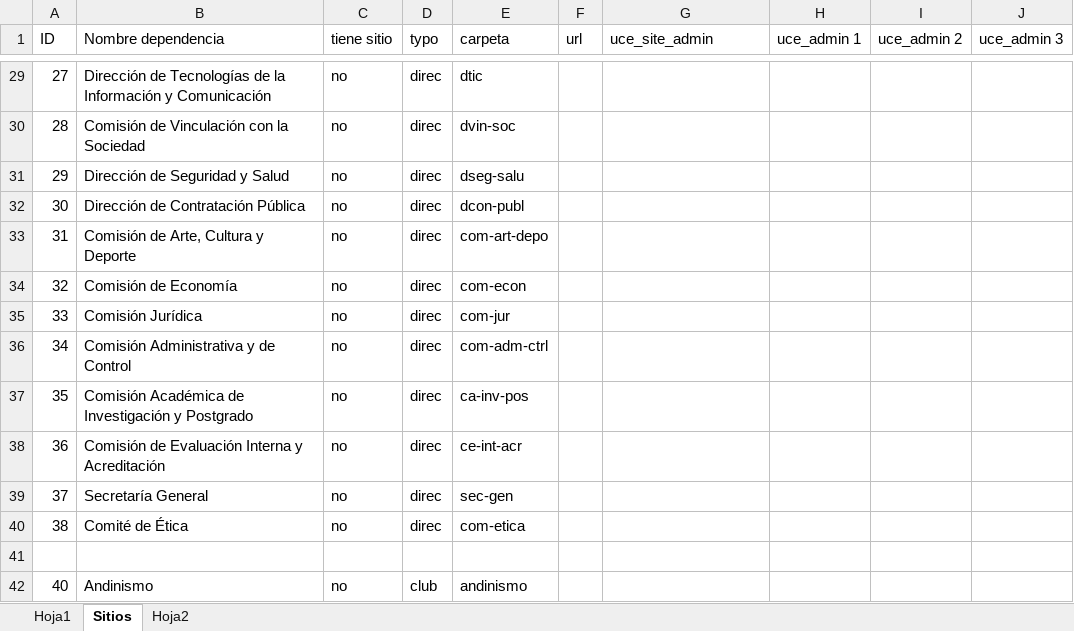
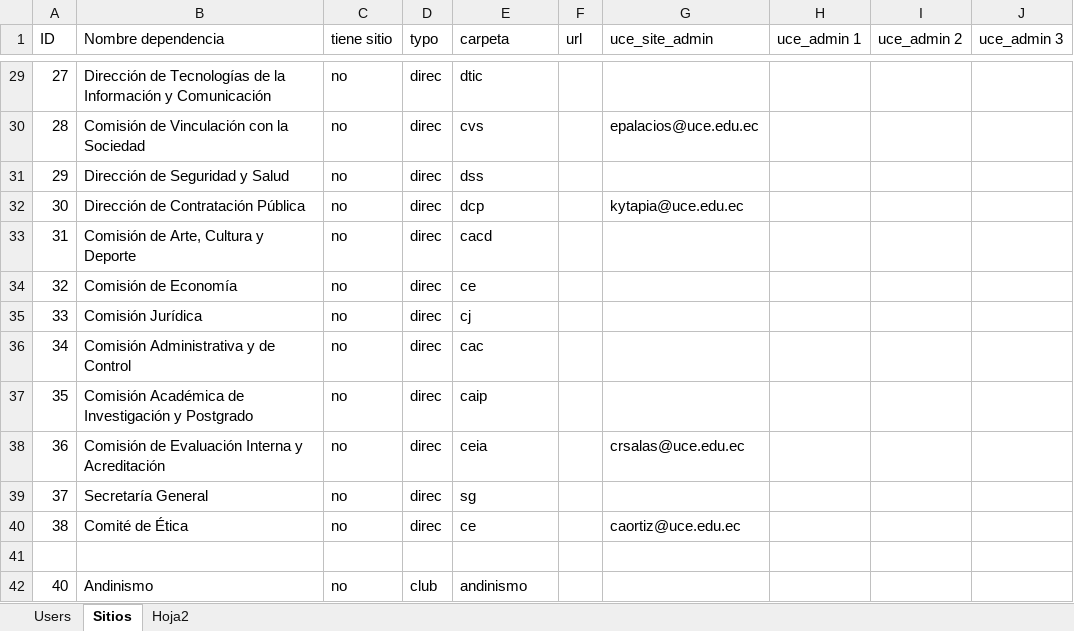
Before and after one commit to dacopan/portal-uce, an Excel workbook: public_html/docs/users.xlsx, sheet Sitios, drawn as a sheet; only a part is shown, gaps mark what is left out; values as stored, in another font and other column widths than the file's, no borders; the diff covers the shown part only; the diff names each change by its address in the sheet, - before the commit and + after, or states it on an @@ line.

Commit message:
update users

```diff
--- a/public_html/docs/users.xlsx (sheet Sitios)
+++ b/public_html/docs/users.xlsx (sheet Sitios)
-sheet tab: Hoja1
+sheet tab: Users
-E30 (carpeta): dvin-soc
+E30 (carpeta): cvs
-G30 (uce_site_admin): (empty)
+G30 (uce_site_admin): epalacios@uce.edu.ec
-E31 (carpeta): dseg-salu
+E31 (carpeta): dss
-E32 (carpeta): dcon-publ
+E32 (carpeta): dcp
-G32 (uce_site_admin): (empty)
+G32 (uce_site_admin): kytapia@uce.edu.ec
-E33 (carpeta): com-art-depo
+E33 (carpeta): cacd
-E34 (carpeta): com-econ
+E34 (carpeta): ce
-E35 (carpeta): com-jur
+E35 (carpeta): cj
-E36 (carpeta): com-adm-ctrl
+E36 (carpeta): cac
-E37 (carpeta): ca-inv-pos
+E37 (carpeta): caip
-E38 (carpeta): ce-int-acr
+E38 (carpeta): ceia
-G38 (uce_site_admin): (empty)
+G38 (uce_site_admin): crsalas@uce.edu.ec
-E39 (carpeta): sec-gen
+E39 (carpeta): sg
-E40 (carpeta): com-etica
+E40 (carpeta): ce
-G40 (uce_site_admin): (empty)
+G40 (uce_site_admin): caortiz@uce.edu.ec
```
Also changed, not shown: 29 edited cells elsewhere in this sheet, sheet Hoja2, sheet Users, formulas that keep their value, 6 other files.
